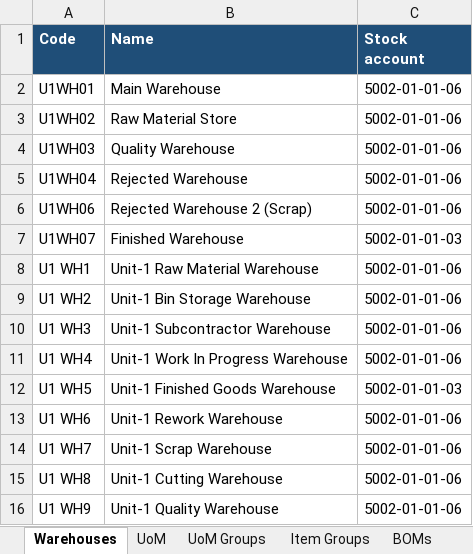
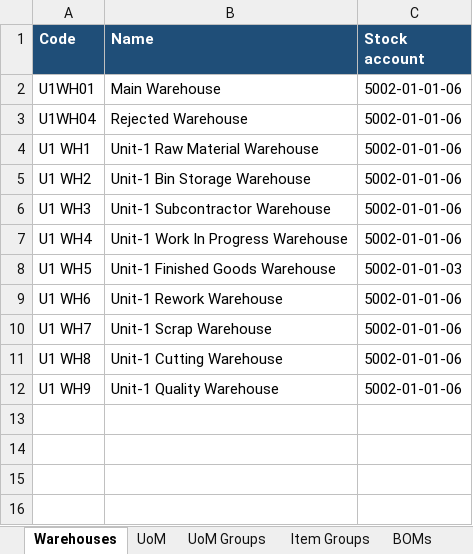
Before and after one commit to reetha-qltc/AKE-Database, an Excel workbook: data/u1_masters/U1_Master_Data.xlsx, sheet Warehouses, drawn as a sheet; values as stored, in another font and other column widths than the file's, no borders; the diff names each change by its address in the sheet, - before the commit and + after, or states it on an @@ line.

```diff
--- a/data/u1_masters/U1_Master_Data.xlsx (sheet Warehouses)
+++ b/data/u1_masters/U1_Master_Data.xlsx (sheet Warehouses)
-row 3: U1WH02 | Raw Material Store | 5002-01-01-06
-row 4: U1WH03 | Quality Warehouse | 5002-01-01-06
-row 6: U1WH06 | Rejected Warehouse 2 (Scrap) | 5002-01-01-06
-row 7: U1WH07 | Finished Warehouse | 5002-01-01-03
```
Also changed, not shown: sheet Items, sheet BOMs, 3 other files.
